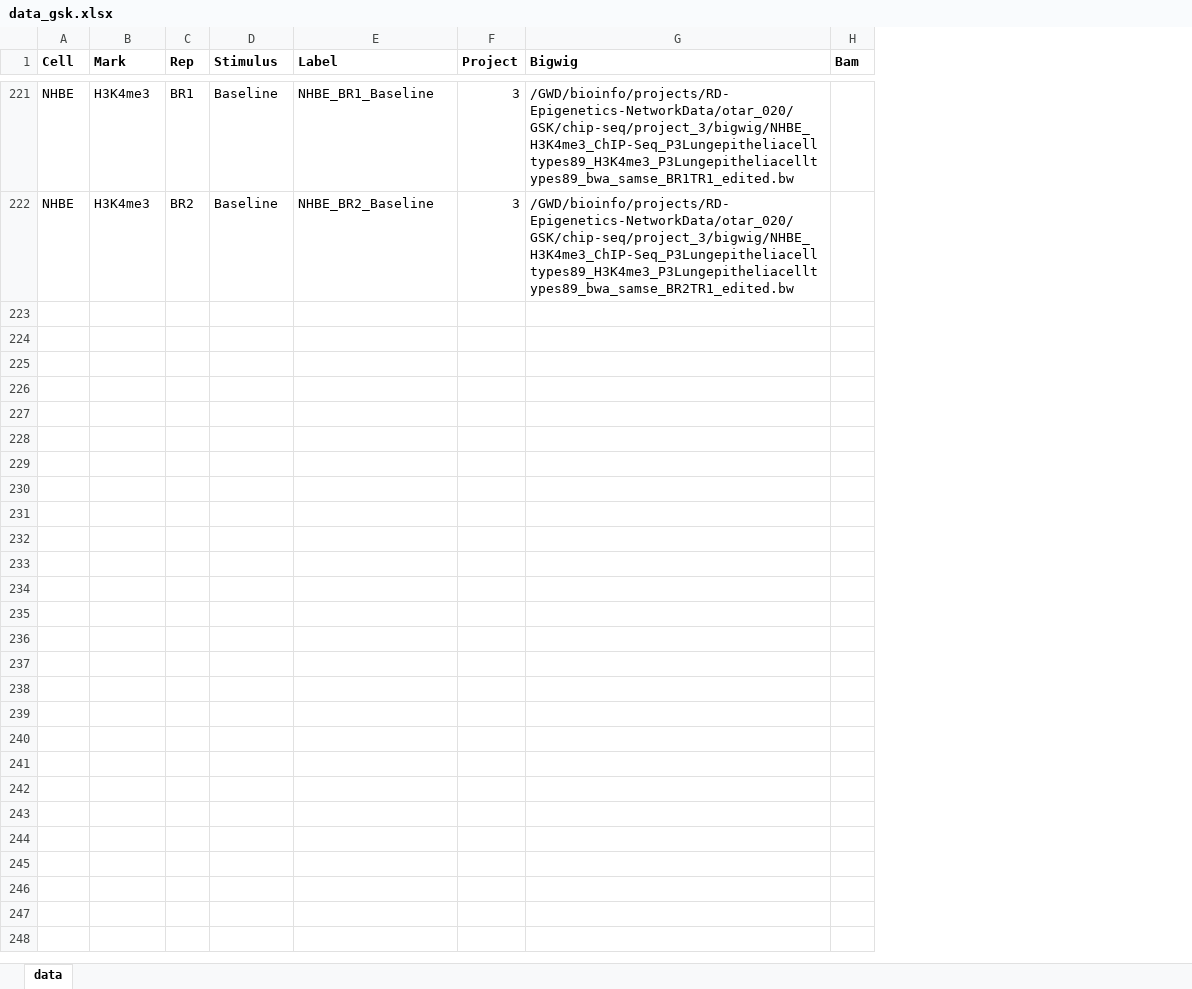
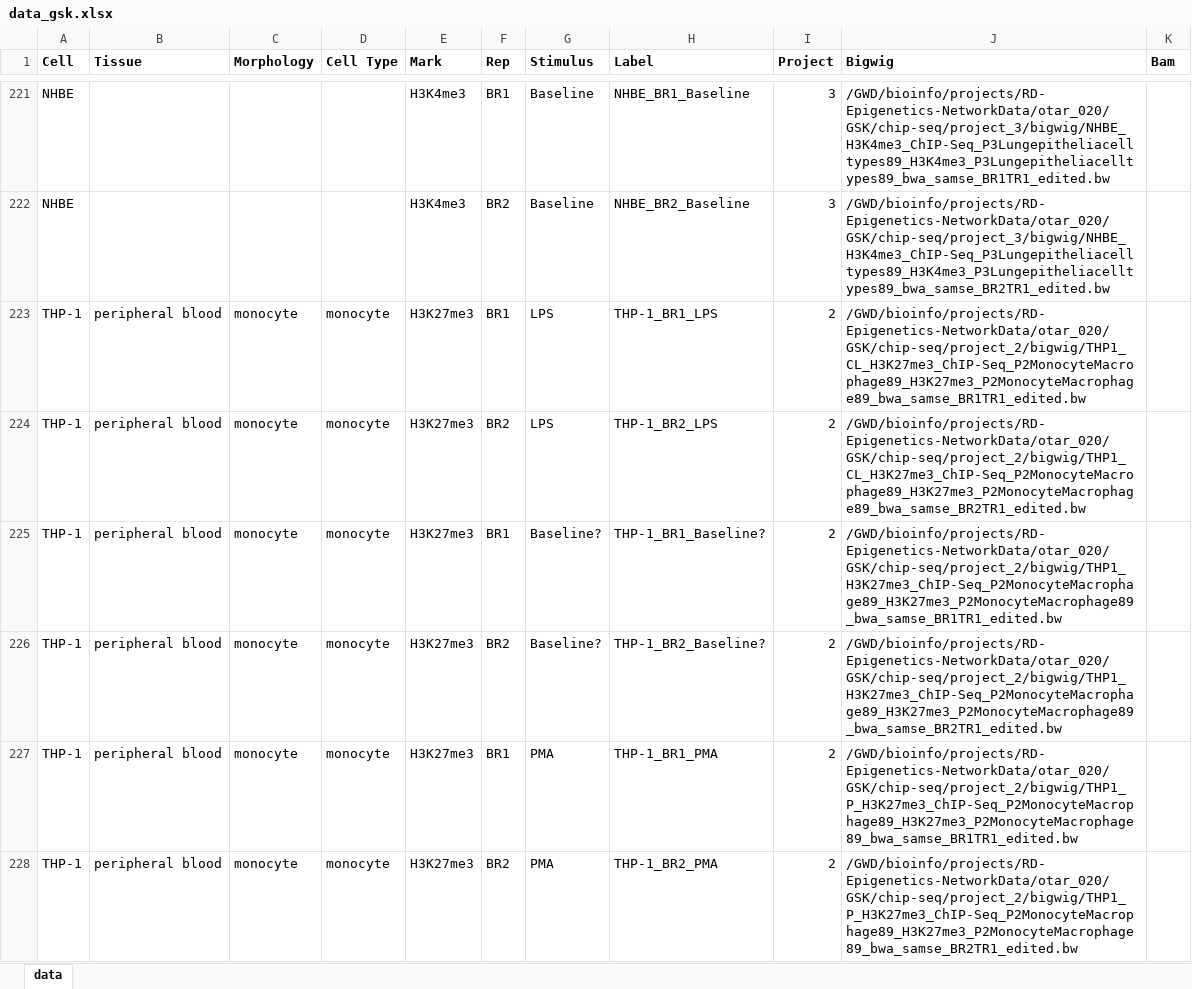
Before and after one commit to aidanmacnamara/epiChoose, an Excel workbook: data/data_gsk.xlsx, sheet data, drawn as a sheet; only a part is shown, gaps mark what is left out; values as stored, in another font and other column widths than the file's, no borders; the diff covers the shown part only; the diff names each change by its address in the sheet, - before the commit and + after, or states it on an @@ line.

```diff
--- a/data/data_gsk.xlsx (sheet data)
+++ b/data/data_gsk.xlsx (sheet data)
+column B (Tissue), empty
+column C (Morphology), empty
+column D (Cell Type), empty
+row 223: THP-1 | peripheral blood | monocyte | monocyte | H3K27me3 | BR1 | LPS | THP-1_BR1_LPS | 2 | /GWD/bioinfo/projects/RD-Epigenetics-NetworkData/otar_020/GSK/chip-seq/project_2/bigwig/THP1_CL_H3K27me3_ChIP-Seq_P2MonocyteMacrophage89_H3K27me3_P2MonocyteMacrophage89_bwa_samse_BR1TR1_edited.bw
+row 224: THP-1 | peripheral blood | monocyte | monocyte | H3K27me3 | BR2 | LPS | THP-1_BR2_LPS | 2 | /GWD/bioinfo/projects/RD-Epigenetics-NetworkData/otar_020/GSK/chip-seq/project_2/bigwig/THP1_CL_H3K27me3_ChIP-Seq_P2MonocyteMacrophage89_H3K27me3_P2MonocyteMacrophage89_bwa_samse_BR2TR1_edited.bw
+row 225: THP-1 | peripheral blood | monocyte | monocyte | H3K27me3 | BR1 | Baseline? | THP-1_BR1_Baseline? | 2 | /GWD/bioinfo/projects/RD-Epigenetics-NetworkData/otar_020/GSK/chip-seq/project_2/bigwig/THP1_H3K27me3_ChIP-Seq_P2MonocyteMacrophage89_H3K27me3_P2MonocyteMacrophage89_bwa_samse_BR1TR1_edited.bw
+row 226: THP-1 | peripheral blood | monocyte | monocyte | H3K27me3 | BR2 | Baseline? | THP-1_BR2_Baseline? | 2 | /GWD/bioinfo/projects/RD-Epigenetics-NetworkData/otar_020/GSK/chip-seq/project_2/bigwig/THP1_H3K27me3_ChIP-Seq_P2MonocyteMacrophage89_H3K27me3_P2MonocyteMacrophage89_bwa_samse_BR2TR1_edited.bw
+row 227: THP-1 | peripheral blood | monocyte | monocyte | H3K27me3 | BR1 | PMA | THP-1_BR1_PMA | 2 | /GWD/bioinfo/projects/RD-Epigenetics-NetworkData/otar_020/GSK/chip-seq/project_2/bigwig/THP1_P_H3K27me3_ChIP-Seq_P2MonocyteMacrophage89_H3K27me3_P2MonocyteMacrophage89_bwa_samse_BR1TR1_edited.bw
+row 228: THP-1 | peripheral blood | monocyte | monocyte | H3K27me3 | BR2 | PMA | THP-1_BR2_PMA | 2 | /GWD/bioinfo/projects/RD-Epigenetics-NetworkData/otar_020/GSK/chip-seq/project_2/bigwig/THP1_P_H3K27me3_ChIP-Seq_P2MonocyteMacrophage89_H3K27me3_P2MonocyteMacrophage89_bwa_samse_BR2TR1_edited.bw
```
Also changed, not shown: 18 added rows elsewhere in this sheet, formulas that keep their value, 1 other file.
